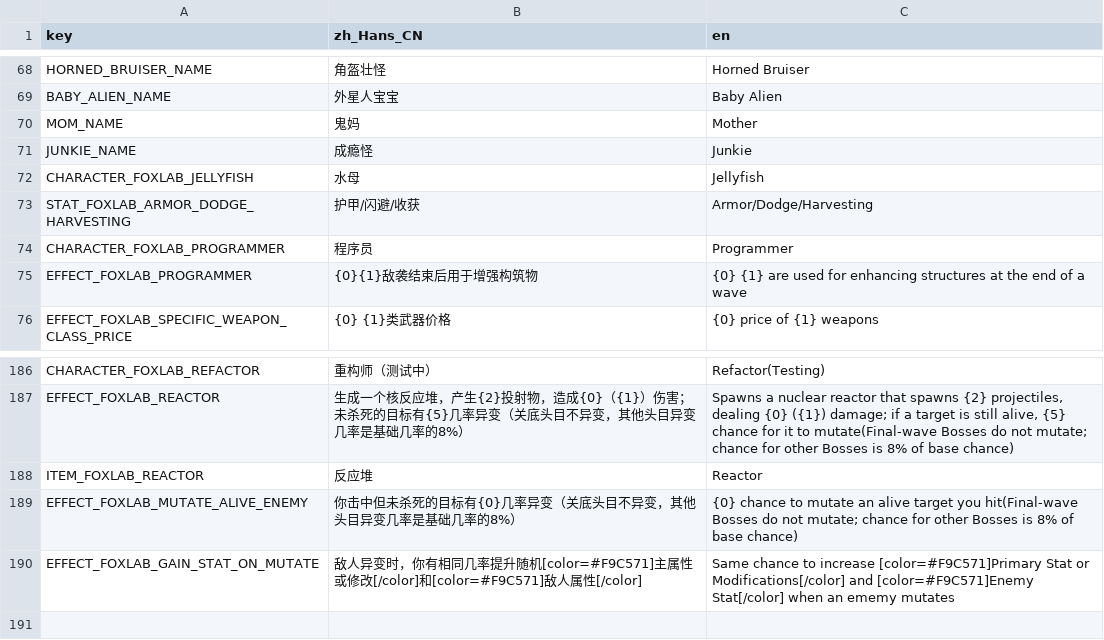
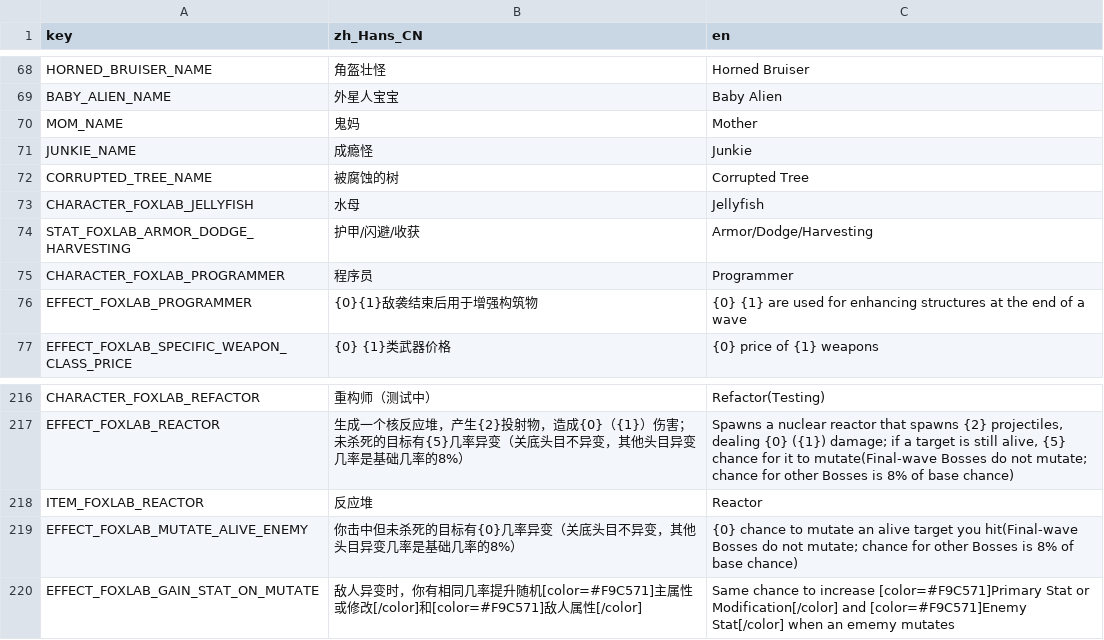
Before and after one commit to Qingyunruooyu/JonathanFox-Foxlab, a CSV file: translations/foxlab_translation.csv, drawn as a sheet; only a part is shown, gaps mark what is left out; the diff covers the shown part only.

```diff
--- a/translations/foxlab_translation.csv
+++ b/translations/foxlab_translation.csv
@@ -71,2 +71,3 @@ MOM_NAME,鬼妈,Mother
 JUNKIE_NAME,成瘾怪,Junkie
+CORRUPTED_TREE_NAME,被腐蚀的树,Corrupted Tree
 CHARACTER_FOXLAB_JELLYFISH,水母,Jellyfish
@@ -189,2 +219,2 @@ ITEM_FOXLAB_REACTOR,反应堆,Reactor
 EFFECT_FOXLAB_MUTATE_ALIVE_ENEMY,你击中但未杀死的目标有{0}几率异变（关底头目不异变，其他头目异变几率是基础几率的8%）,"{0} chance to mutate an alive target you hit(Final-wave Bosses do not mutate; chance for other Bosses is 8% of base chance)"
-EFFECT_FOXLAB_GAIN_STAT_ON_MUTATE,敌人异变时，你有相同几率提升随机[color=#F9C571]主属性或修改[/color]和[color=#F9C571]敌人属性[/color],"Same chance to increase [color=#F9C571]Primary Stat or Modifications[/color] and [color=#F9C571]Enemy Stat[/color] when an ememy mutates"
+EFFECT_FOXLAB_GAIN_STAT_ON_MUTATE,敌人异变时，你有相同几率提升随机[color=#F9C571]主属性或修改[/color]和[color=#F9C571]敌人属性[/color],"Same chance to increase [color=#F9C571]Primary Stat or Modification[/color] and [color=#F9C571]Enemy Stat[/color] when an ememy mutates"
```
Also changed, not shown: 29 added rows and 2 edited cells elsewhere in this file, 53 other files.
